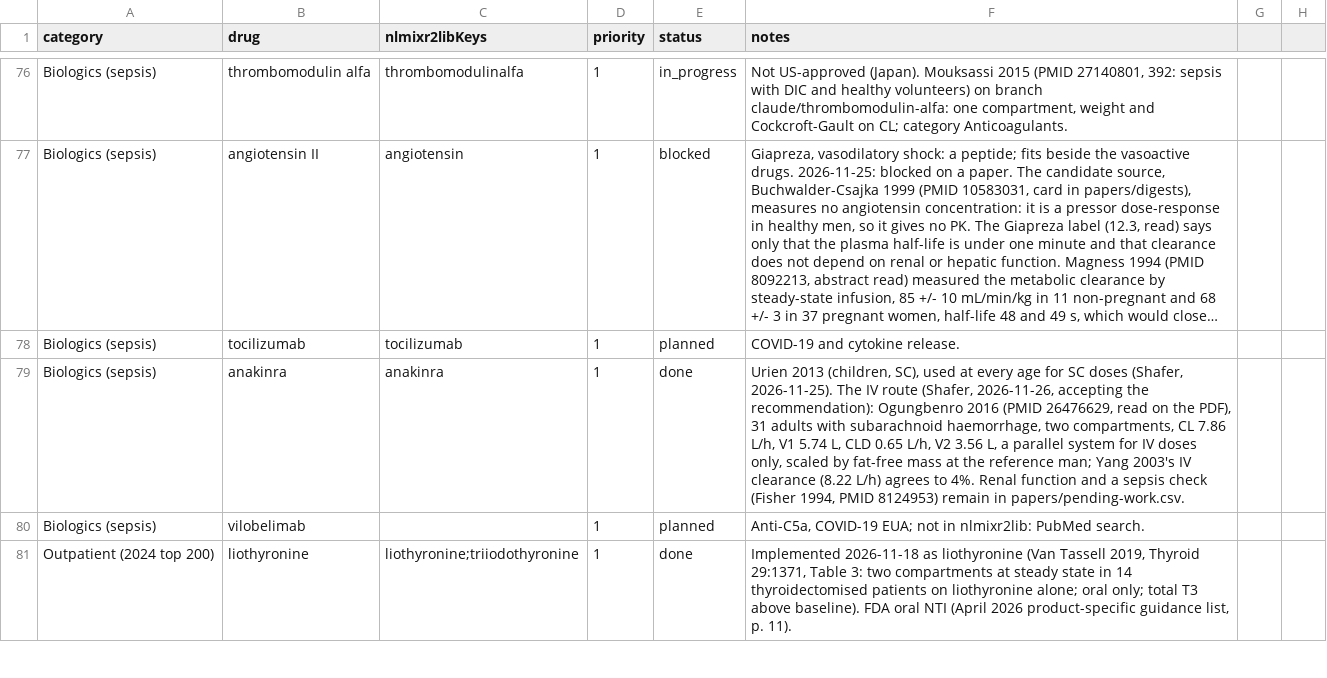
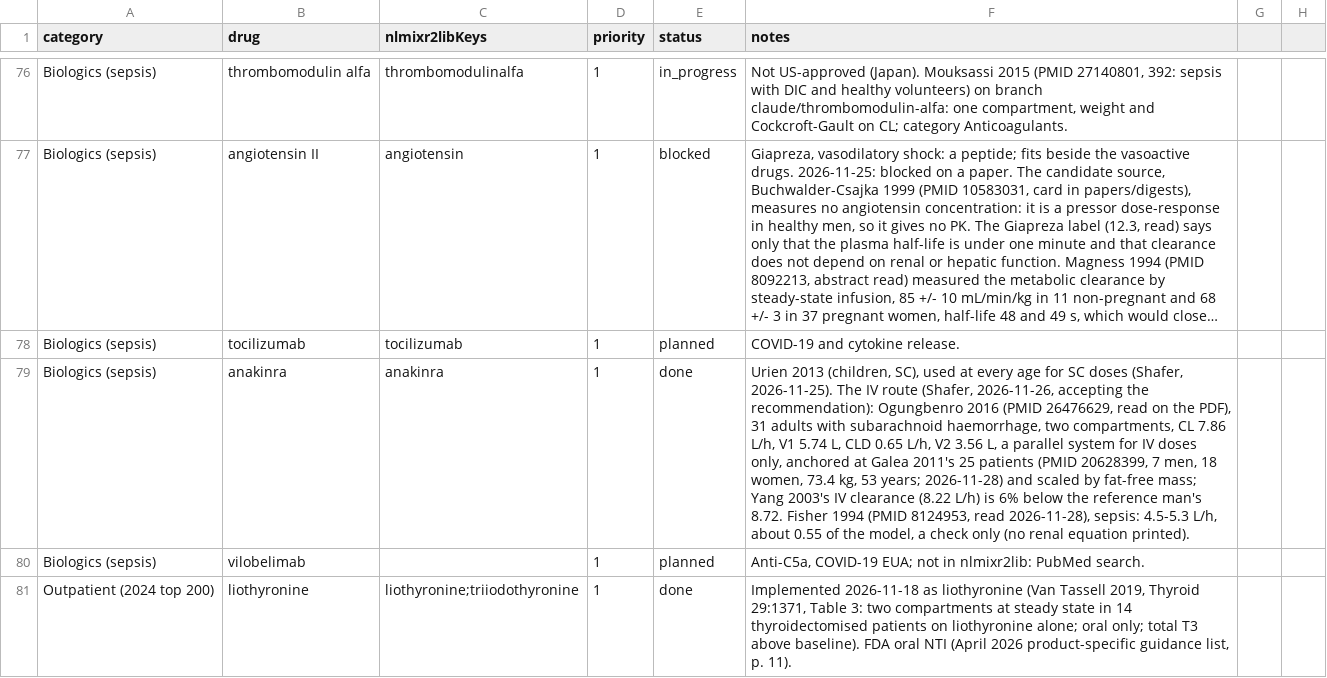
Before and after one commit to StevenLShafer/stanpumpR, a CSV file: docs/library-expansion/plan.csv, drawn as a sheet; only a part is shown, gaps mark what is left out; long unchanged cells end in …; the diff names each change by its address in the sheet, - before the commit and + after, or states it on an @@ line.

```diff
--- a/docs/library-expansion/plan.csv
+++ b/docs/library-expansion/plan.csv
-F79 (notes): …doses only, scaled by fat-free mass at the reference man; Yang 2003's IV clearance (8.22 L/h) agrees to 4%. Renal function and a sepsis check (Fisher 1994, PMID 8124953) remain in papers/pending-work.csv.
+F79 (notes): …doses only, anchored at Galea 2011's 25 patients (PMID 20628399, 7 men, 18 women, 73.4 kg, 53 years; 2026-11-28) and scaled by fat-free mass; Yang 2003's IV clearance (8.22 L/h) is 6% below the reference man's 8.72. Fisher 1994 (PMID 8124953, read 2026-11-28), sepsis: 4.5-5.3 L/h, about 0.55 of the model, a check only (no renal equation printed).
```
Also changed, not shown: papers/pending-work.csv, 6 other files.
